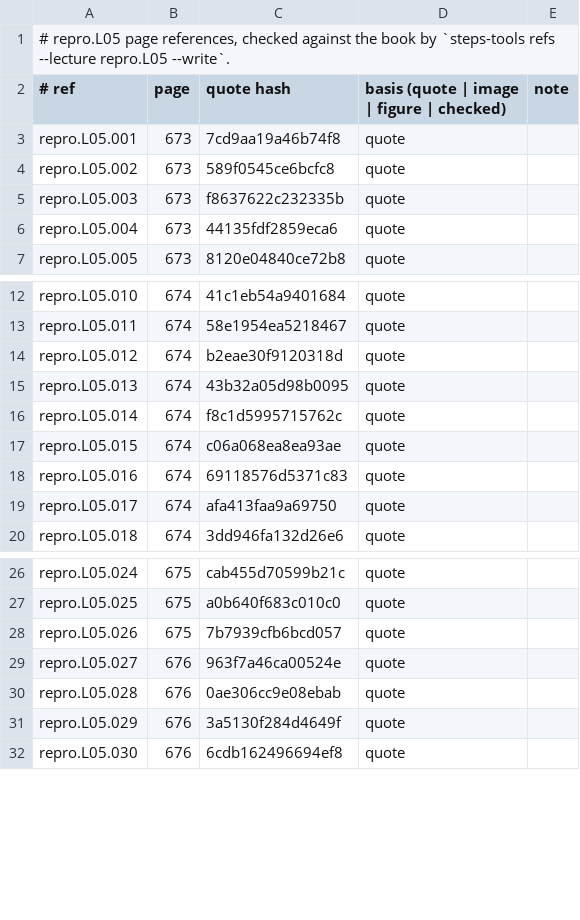
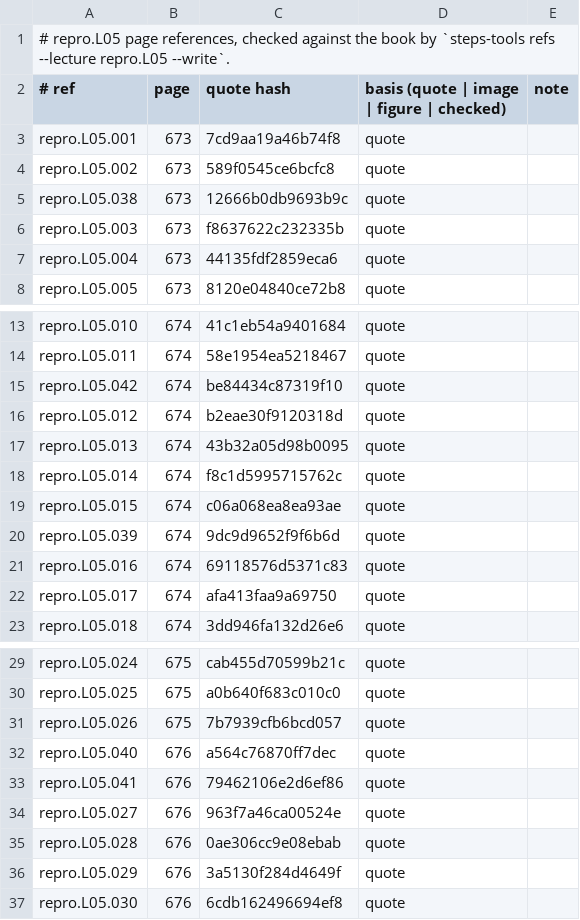
Before and after one commit to MohamedRef/Steps-app, a TSV file: content/book-refs/repro/L05.tsv, drawn as a sheet; only a part is shown, gaps mark what is left out; the diff names each change by its address in the sheet, - before the commit and + after, or states it on an @@ line.

```diff
--- a/content/book-refs/repro/L05.tsv
+++ b/content/book-refs/repro/L05.tsv
+row 5: repro.L05.038 | 673 | 12666b0db9693b9c | quote
+row 15: repro.L05.042 | 674 | be84434c87319f10 | quote
+row 20: repro.L05.039 | 674 | 9dc9d9652f9f6b6d | quote
+row 32: repro.L05.040 | 676 | a564c76870ff7dec | quote
+row 33: repro.L05.041 | 676 | 79462106e2d6ef86 | quote
```
Also changed, not shown: content/book-refs/repro/L03.tsv, content/book-refs/resp/L05.tsv, 35 other files.
